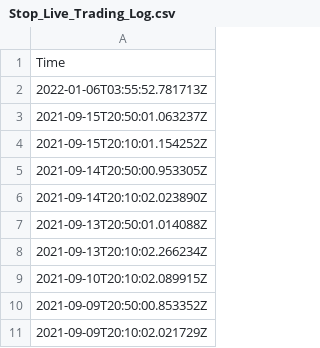
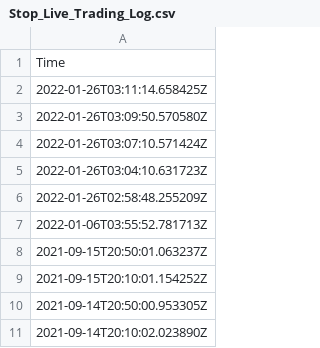
Before and after one commit to JinCheolChoi/Stock_Analysis, a CSV file: Log/Stop_Live_Trading_Log.csv, drawn as a sheet; only a part is shown; the shorter side is filled out with more unchanged rows; the diff names each change by its address in the sheet, - before the commit and + after, or states it on an @@ line.

```diff
--- a/Log/Stop_Live_Trading_Log.csv
+++ b/Log/Stop_Live_Trading_Log.csv
+row 2: 2022-01-26T03:11:14.658425Z
+row 3: 2022-01-26T03:09:50.570580Z
+row 4: 2022-01-26T03:07:10.571424Z
+row 5: 2022-01-26T03:04:10.631723Z
+row 6: 2022-01-26T02:58:48.255209Z
```
Also changed, not shown: Log/Daily_Hist_Data_Save.csv, 5 other files.
